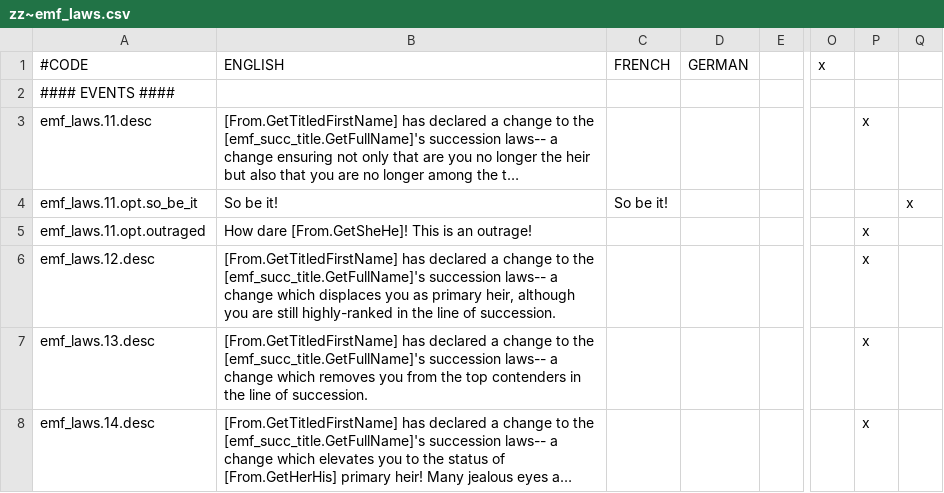
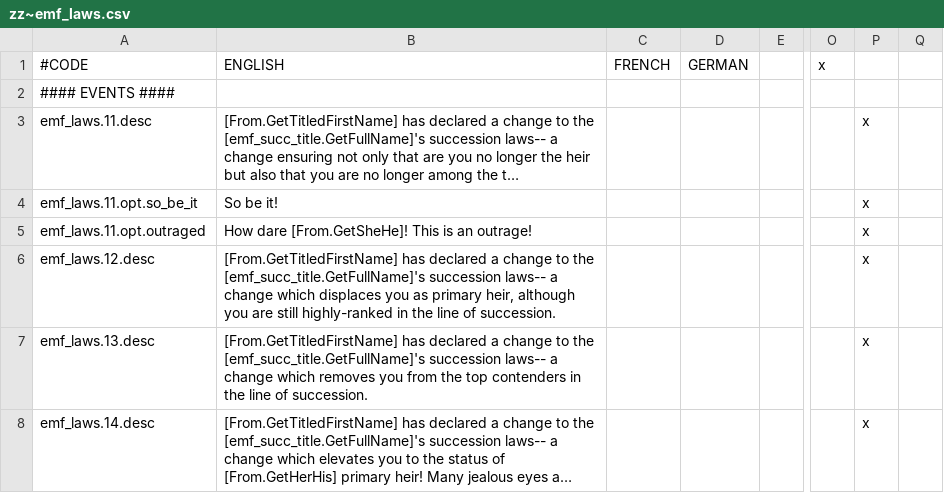
Before and after one commit to EMFTeam/EMF, a CSV file: EMF/localisation/zz~emf_laws.csv, drawn as a sheet; only a part is shown, gaps mark what is left out; long unchanged cells end in …; the diff names each change by its address in the sheet, - before the commit and + after, or states it on an @@ line.

```diff
--- a/EMF/localisation/zz~emf_laws.csv
+++ b/EMF/localisation/zz~emf_laws.csv
-C4 (FRENCH): So be it!
+C4 (FRENCH): (empty)
-P4: (empty)
+P4: x
-Q4: x
+Q4: (empty)
```
